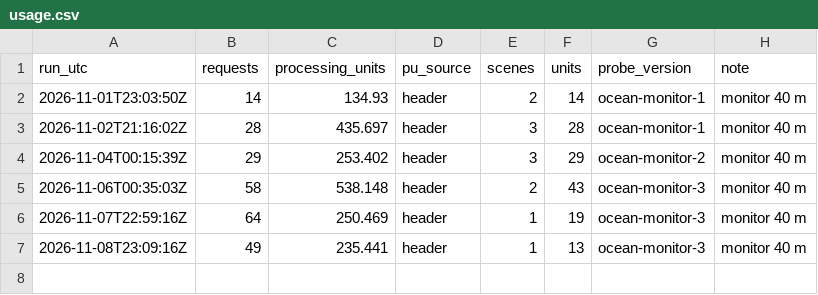
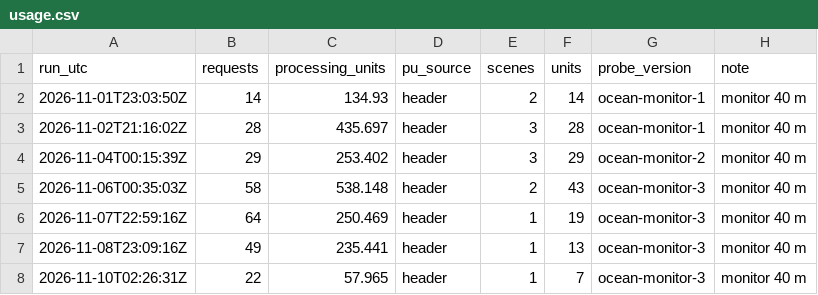
Before and after one commit to 2wrr6c7mmj-jpg/observatory-data, a CSV file: docs/data/ocean/usage.csv, drawn as a sheet; the diff names each change by its address in the sheet, - before the commit and + after, or states it on an @@ line.

```diff
--- a/docs/data/ocean/usage.csv
+++ b/docs/data/ocean/usage.csv
+row 8: 2026-11-10T02:26:31Z | 22 | 57.965 | header | 1 | 7 | ocean-monitor-3 | monitor 40 m
```
Also changed, not shown: docs/data/ocean/monitor/series.csv, 9 other files.
